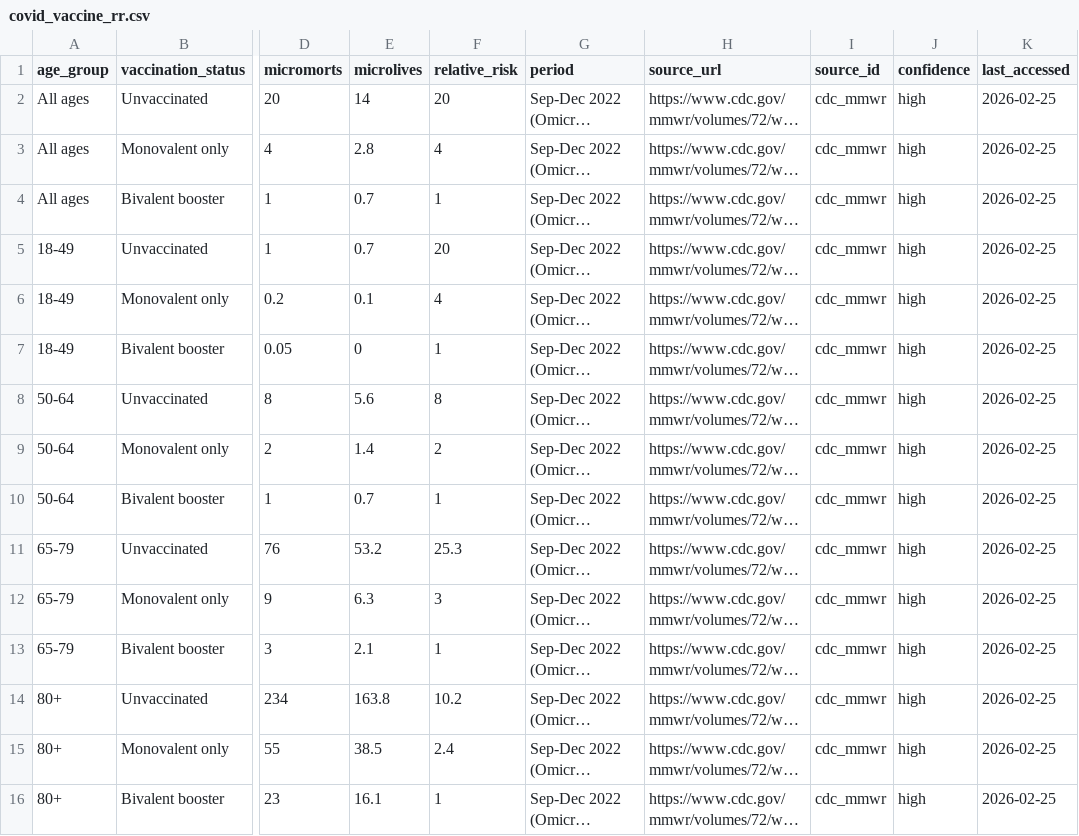
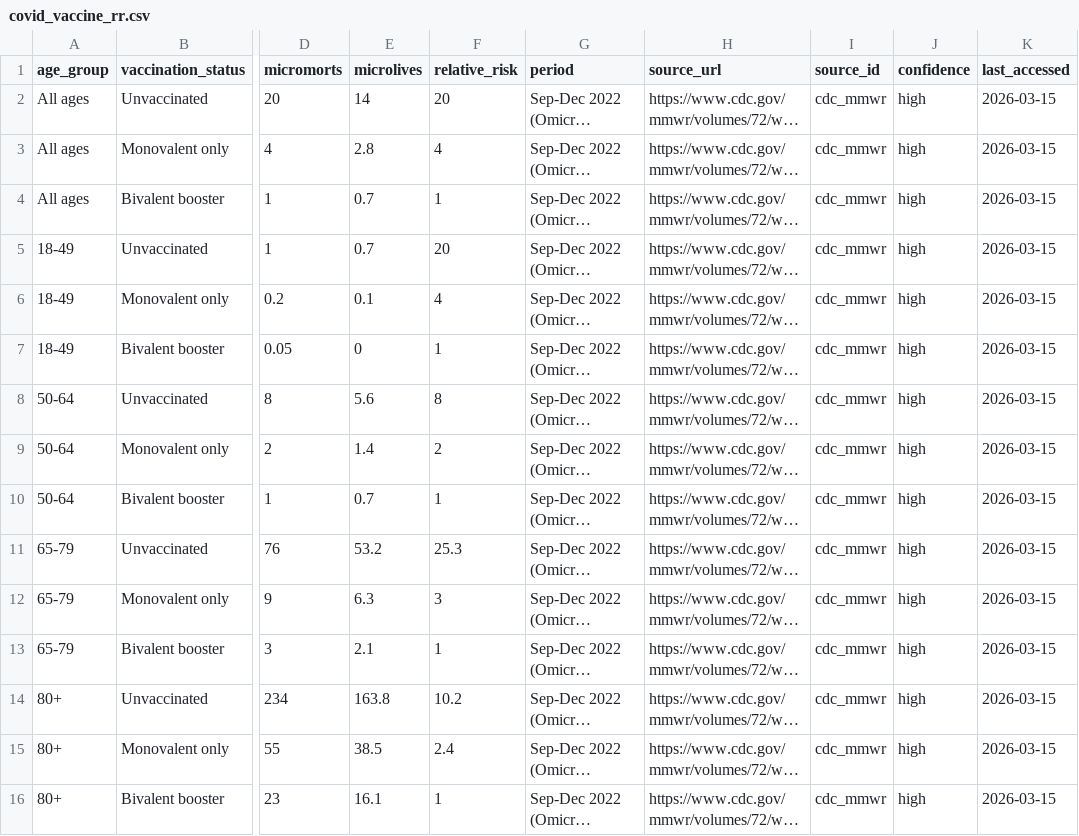
Before and after one commit to JohnGavin/micromort, a CSV file: data-raw/sources/covid_vaccine_rr.csv, drawn as a sheet; only a part is shown, gaps mark what is left out; long unchanged cells end in …; the diff names each change by its address in the sheet, - before the commit and + after, or states it on an @@ line.

```diff
--- a/data-raw/sources/covid_vaccine_rr.csv
+++ b/data-raw/sources/covid_vaccine_rr.csv
-K2:K16 (last_accessed): 2026-02-25
+K2:K16 (last_accessed): 2026-03-15
```
Also changed, not shown: data-raw/sources/chronic_risks_base.csv, data-raw/sources/demographic_factors.csv, 14 other files.
